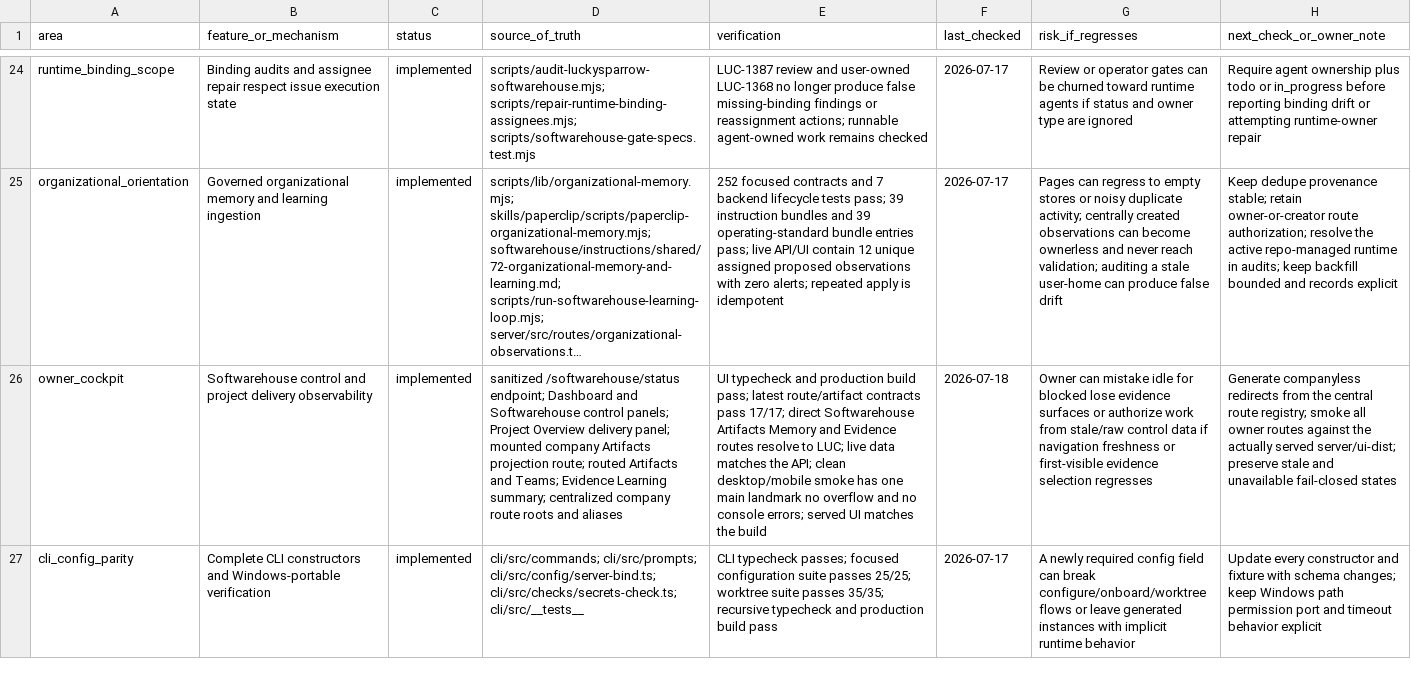
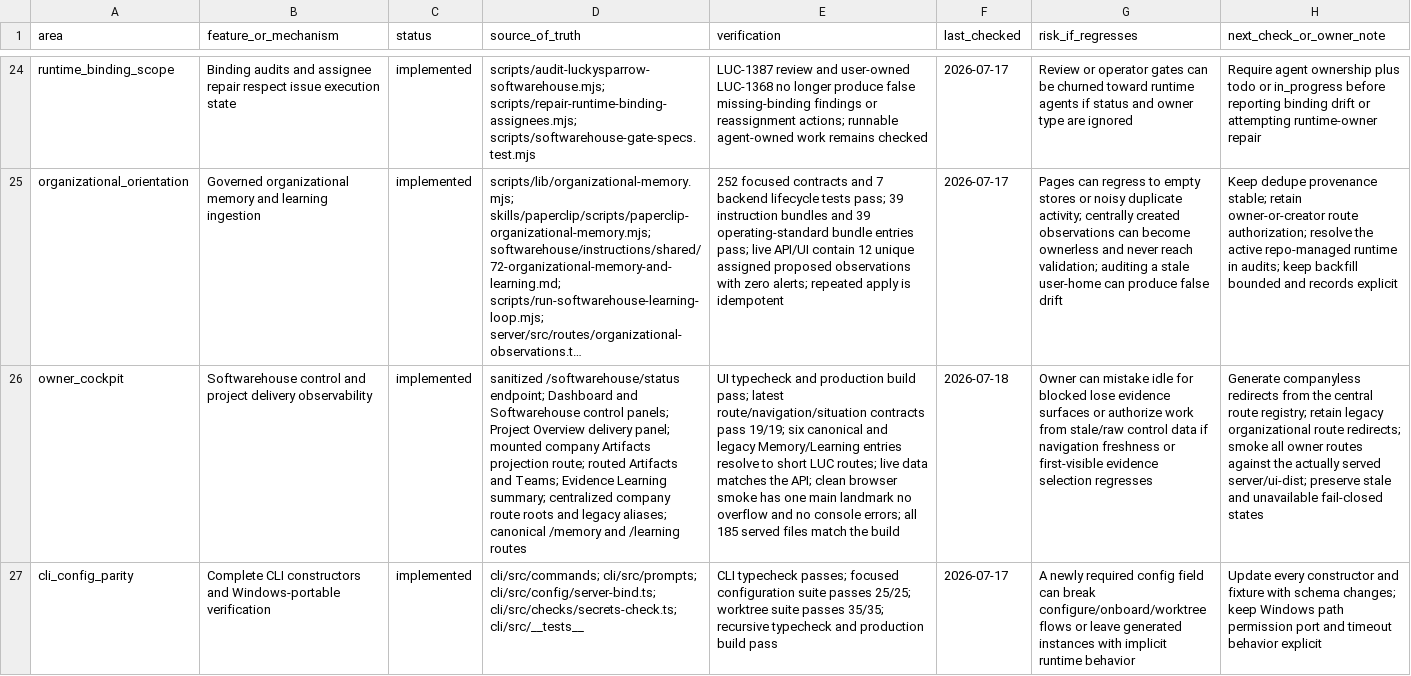
Before and after one commit to Wroblewski-Patryk/paperclip, a CSV file: docs/softwarehouse-feature-regression-register.csv, drawn as a sheet; only a part is shown, gaps mark what is left out; long unchanged cells end in …; the diff names each change by its address in the sheet, - before the commit and + after, or states it on an @@ line.

```diff
--- a/docs/softwarehouse-feature-regression-register.csv
+++ b/docs/softwarehouse-feature-regression-register.csv
-D26 (source_of_truth): …roots and aliases
+D26 (source_of_truth): …roots and legacy aliases; canonical /memory and /learning routes
-E26 (verification): …pass; latest route/artifact contracts pass 17/17; direct Softwarehouse Artifacts Memory and Evidence routes resolve to LUC; live data matches the API; clean desktop/mobile smoke has one main landmark no overflow and no console errors; served UI matches the build
+E26 (verification): …pass; latest route/navigation/situation contracts pass 19/19; six canonical and legacy Memory/Learning entries resolve to short LUC routes; live data matches the API; clean browser smoke has one main landmark no overflow and no console errors; all 185 served files match the build
-H26 (next_check_or_owner_note): …route registry; smoke all…
+H26 (next_check_or_owner_note): …route registry; retain legacy organizational route redirects; smoke all…
```
Also changed, not shown: docs/softwarehouse-v0-v1-solution-index.csv, 7 other files.
